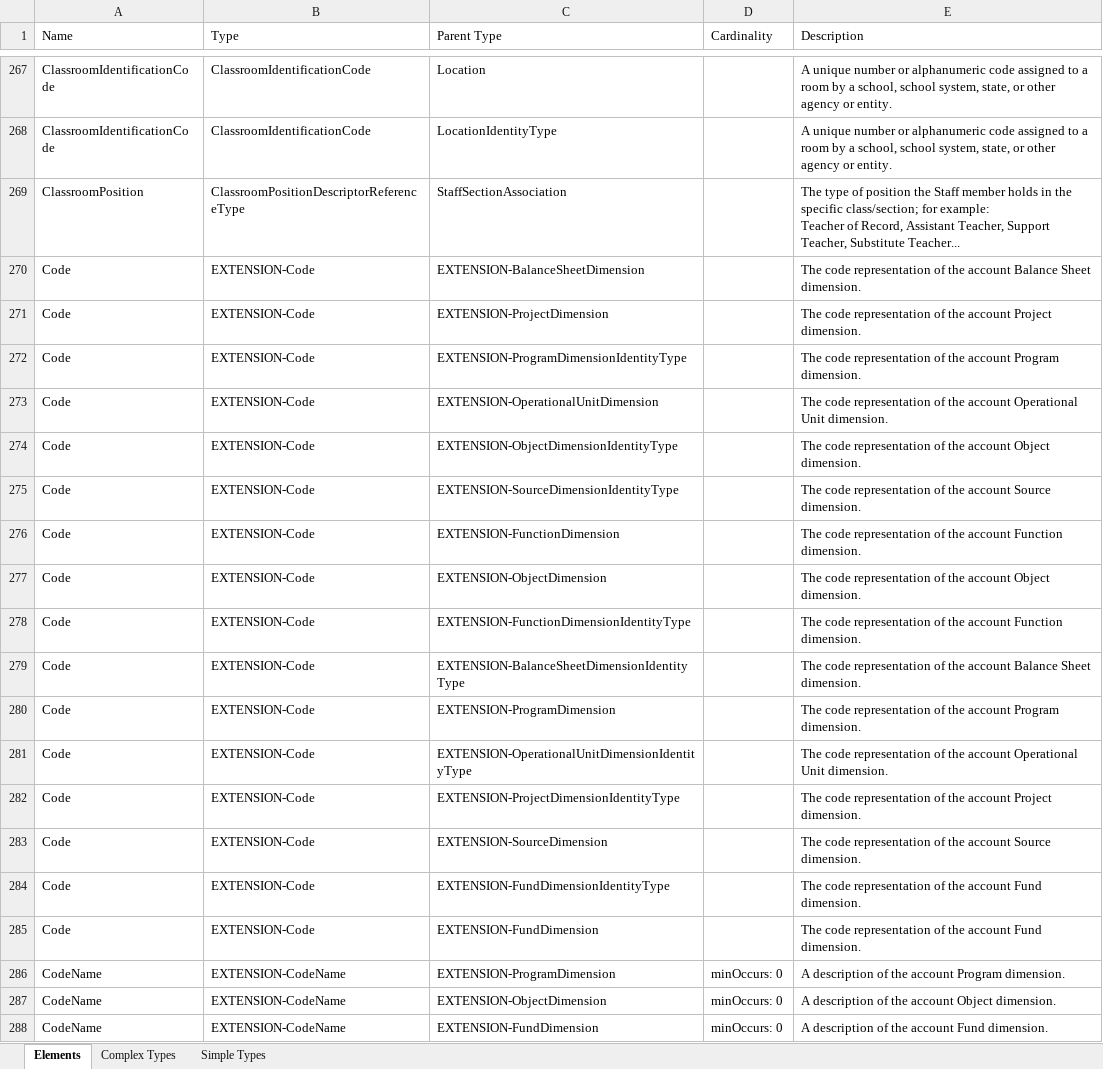
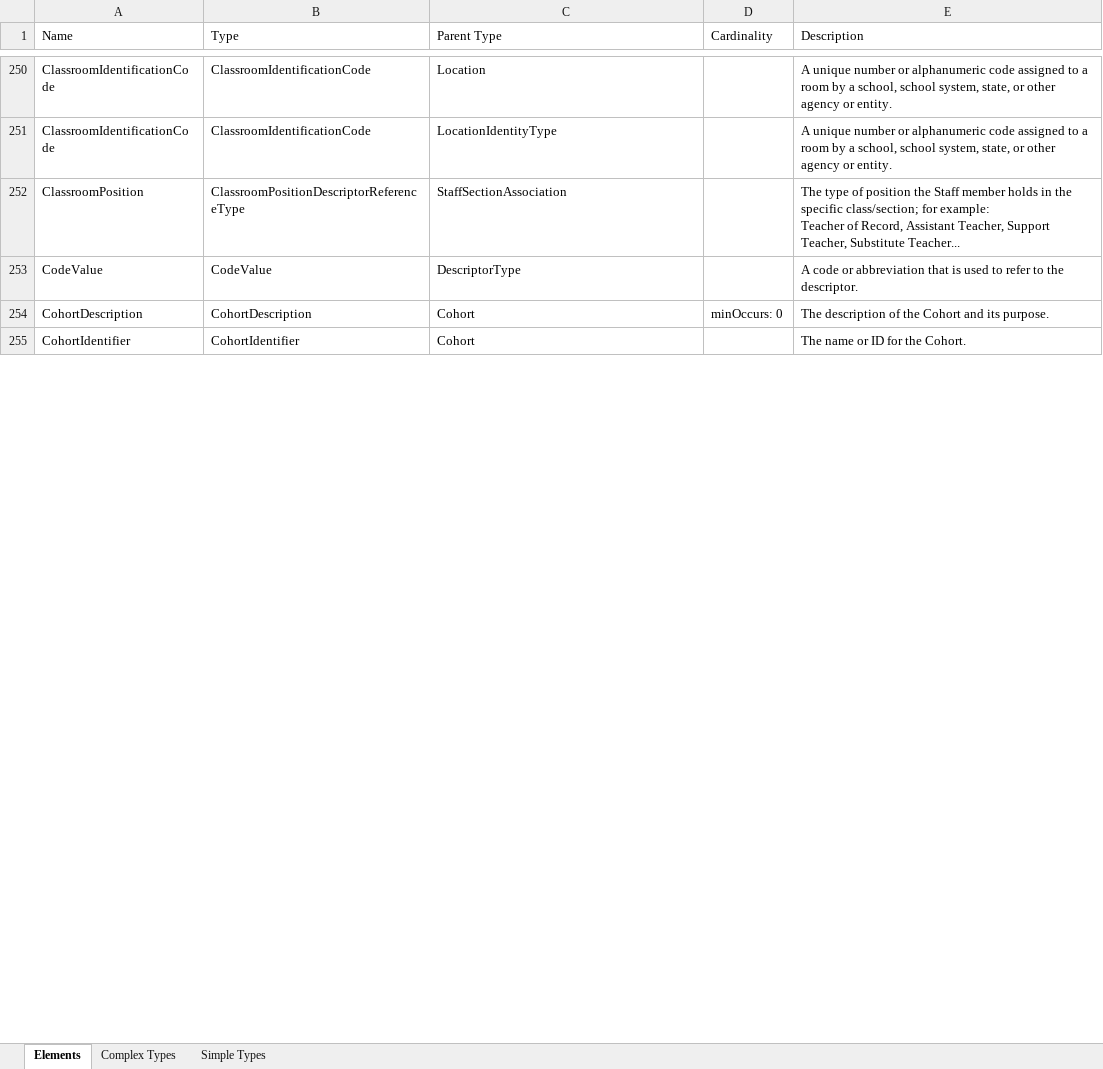
Before and after one commit to audreyshay/MetaEd-Contrib, an Excel workbook: wi/MetaEdOutput/Documentation/DataDictionary/XmlDataDictionary.xlsx, sheet Elements, drawn as a sheet; only a part is shown, gaps mark what is left out; the shorter side is filled out with more unchanged rows; values as stored, in another font and other column widths than the file's, no borders; removed rows and columns are numbered as before the commit, all else as after; the diff covers the shown part only; the diff names each change by its address in the sheet, - before the commit and + after, or states it on an @@ line.

```diff
--- a/wi/MetaEdOutput/Documentation/DataDictionary/XmlDataDictionary.xlsx (sheet Elements)
+++ b/wi/MetaEdOutput/Documentation/DataDictionary/XmlDataDictionary.xlsx (sheet Elements)
-row 270: Code | EXTENSION-Code | EXTENSION-BalanceSheetDimension |  | The code representation of the account Balance Sheet dimension.
-row 271: Code | EXTENSION-Code | EXTENSION-ProjectDimension |  | The code representation of the account Project dimension.
-row 272: Code | EXTENSION-Code | EXTENSION-ProgramDimensionIdentityType |  | The code representation of the account Program dimension.
-row 273: Code | EXTENSION-Code | EXTENSION-OperationalUnitDimension |  | The code representation of the account Operational Unit dimension.
-row 274: Code | EXTENSION-Code | EXTENSION-ObjectDimensionIdentityType |  | The code representation of the account Object dimension.
-row 275: Code | EXTENSION-Code | EXTENSION-SourceDimensionIdentityType |  | The code representation of the account Source dimension.
-row 276: Code | EXTENSION-Code | EXTENSION-FunctionDimension |  | The code representation of the account Function dimension.
-row 277: Code | EXTENSION-Code | EXTENSION-ObjectDimension |  | The code representation of the account Object dimension.
-row 278: Code | EXTENSION-Code | EXTENSION-FunctionDimensionIdentityType |  | The code representation of the account Function dimension.
-row 279: Code | EXTENSION-Code | EXTENSION-BalanceSheetDimensionIdentityType |  | The code representation of the account Balance Sheet dimension.
-row 280: Code | EXTENSION-Code | EXTENSION-ProgramDimension |  | The code representation of the account Program dimension.
-row 281: Code | EXTENSION-Code | EXTENSION-OperationalUnitDimensionIdentityType |  | The code representation of the account Operational Unit dimension.
-row 282: Code | EXTENSION-Code | EXTENSION-ProjectDimensionIdentityType |  | The code representation of the account Project dimension.
-row 283: Code | EXTENSION-Code | EXTENSION-SourceDimension |  | The code representation of the account Source dimension.
-row 284: Code | EXTENSION-Code | EXTENSION-FundDimensionIdentityType |  | The code representation of the account Fund dimension.
-row 285: Code | EXTENSION-Code | EXTENSION-FundDimension |  | The code representation of the account Fund dimension.
-row 286: CodeName | EXTENSION-CodeName | EXTENSION-ProgramDimension | minOccurs: 0 | A description of the account Program dimension.
-row 287: CodeName | EXTENSION-CodeName | EXTENSION-ObjectDimension | minOccurs: 0 | A description of the account Object dimension.
-row 288: CodeName | EXTENSION-CodeName | EXTENSION-FundDimension | minOccurs: 0 | A description of the account Fund dimension.
```
Also changed, not shown: 8 added rows, 81 removed rows, 462 moved rows and 14 edited cells elsewhere in this sheet, sheet Complex Types, sheet Simple Types, 41 other files.
